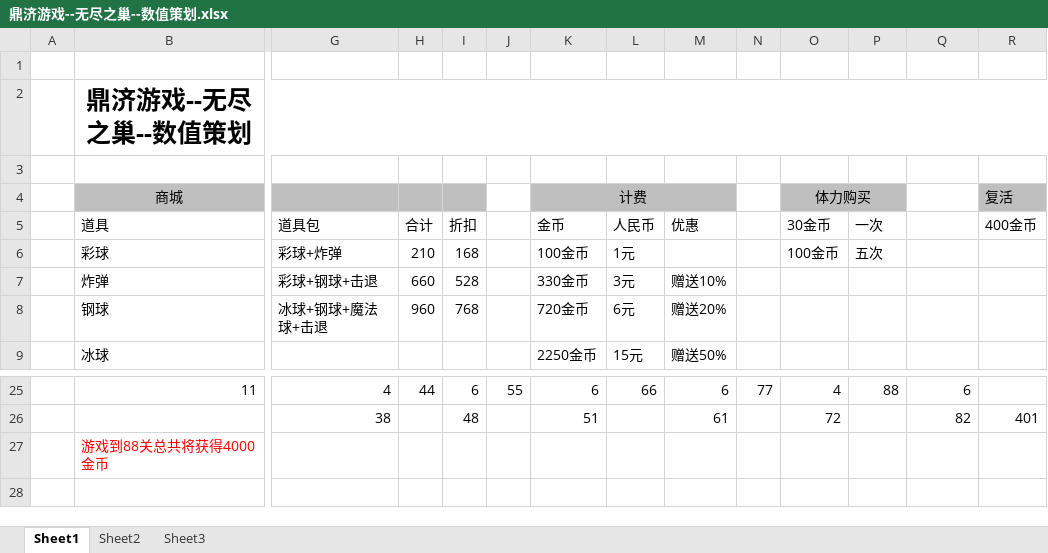
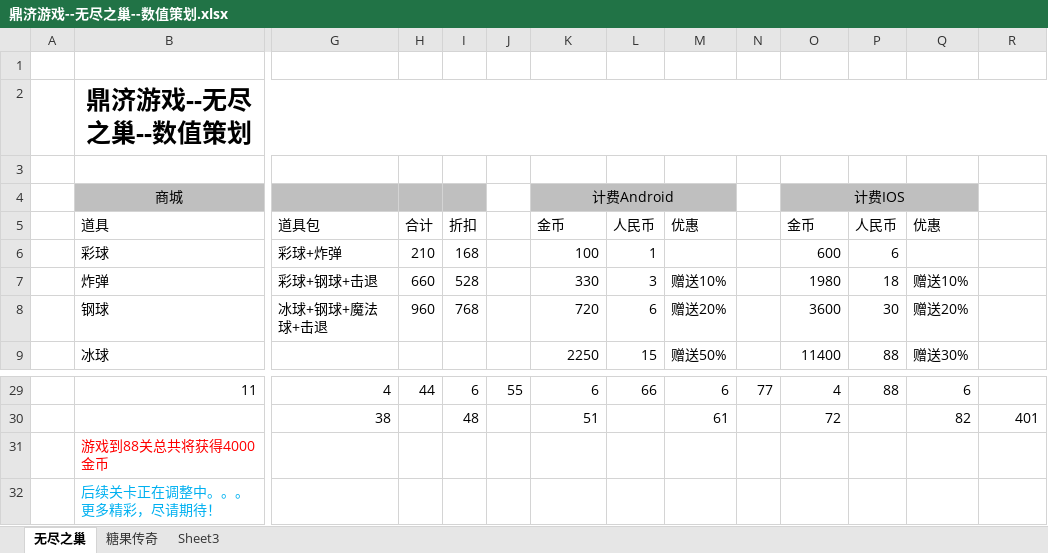
Before and after one commit to jiangdaisong/WorkInDingJi, an Excel workbook: 鼎济游戏--无尽之巢--数值策划.xlsx, sheet 无尽之巢, drawn as a sheet; only a part is shown, gaps mark what is left out; values as stored, in another font and other column widths than the file's, no borders; removed rows and columns are numbered as before the commit, all else as after; rows hold the shown columns only; the diff covers the shown part only; the diff names each change by its address in the sheet, - before the commit and + after, or states it on an @@ line.

```diff
--- a/鼎济游戏--无尽之巢--数值策划.xlsx (sheet 无尽之巢)
+++ b/鼎济游戏--无尽之巢--数值策划.xlsx (sheet 无尽之巢)
-sheet tab: Sheet1
+sheet tab: 无尽之巢
-sheet tab: Sheet2
+sheet tab: 糖果传奇
-K4: 计费
+K4: 计费Android
-O4: 体力购买
+O4: 计费IOS
-O4:P4 merged
+O4:Q4 merged
-Q4 fill: none
+Q4 fill: #BFBFBF
-R4: 复活
+R4: (empty)
-R4 fill: #BFBFBF
+R4 fill: none
-O5: 30金币
+O5: 金币
-P5: 一次
+P5: 人民币
-Q5: (empty)
+Q5: 优惠
-R5: 400金币
+R5: (empty)
-K6: 100金币
+K6: 100
-L6: 1元
+L6: 1
-O6: 100金币
+O6: 600
-P6: 五次
+P6: 6
-K7: 330金币
+K7: 330
-L7: 3元
+L7: 3
-O7: (empty)
+O7: 1980
-P7: (empty)
+P7: 18
-Q7: (empty)
+Q7: 赠送10%
-K8: 720金币
+K8: 720
-L8: 6元
+L8: 6
-O8: (empty)
+O8: 3600
-P8: (empty)
+P8: 30
-Q8: (empty)
+Q8: 赠送20%
-K9: 2250金币
+K9: 2250
-L9: 15元
+L9: 15
-O9: (empty)
+O9: 11400
-P9: (empty)
+P9: 88
-Q9: (empty)
+Q9: 赠送30%
+row 32:  | 后续关卡正在调整中。。。更多精彩，尽请期待！
```
Also changed, not shown: 4 added rows and 6 edited cells elsewhere in this sheet, sheet 糖果传奇, formulas that keep their value, 1 other file.
